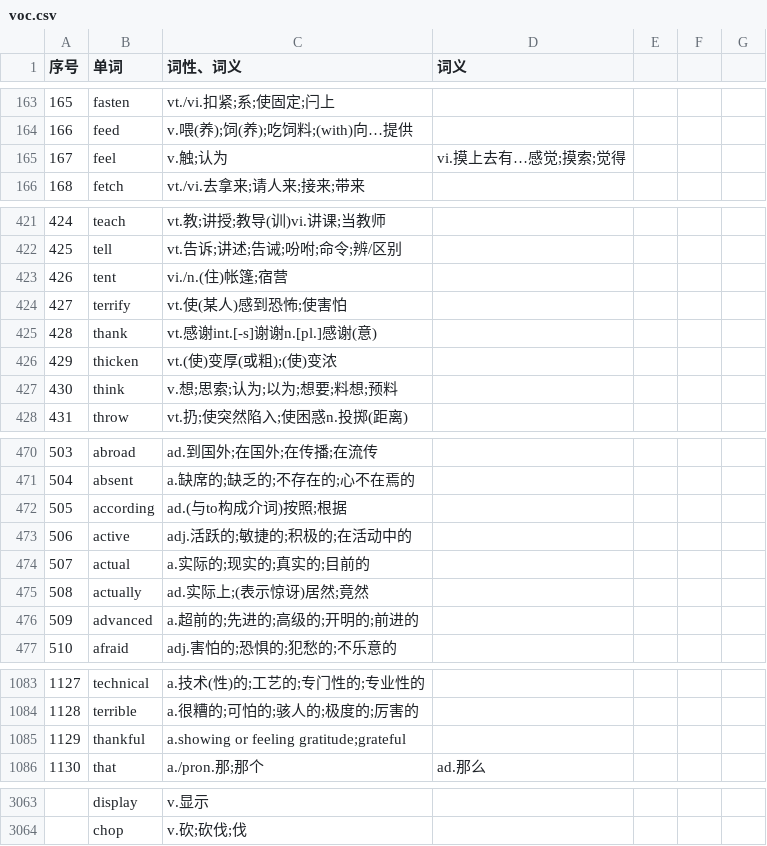
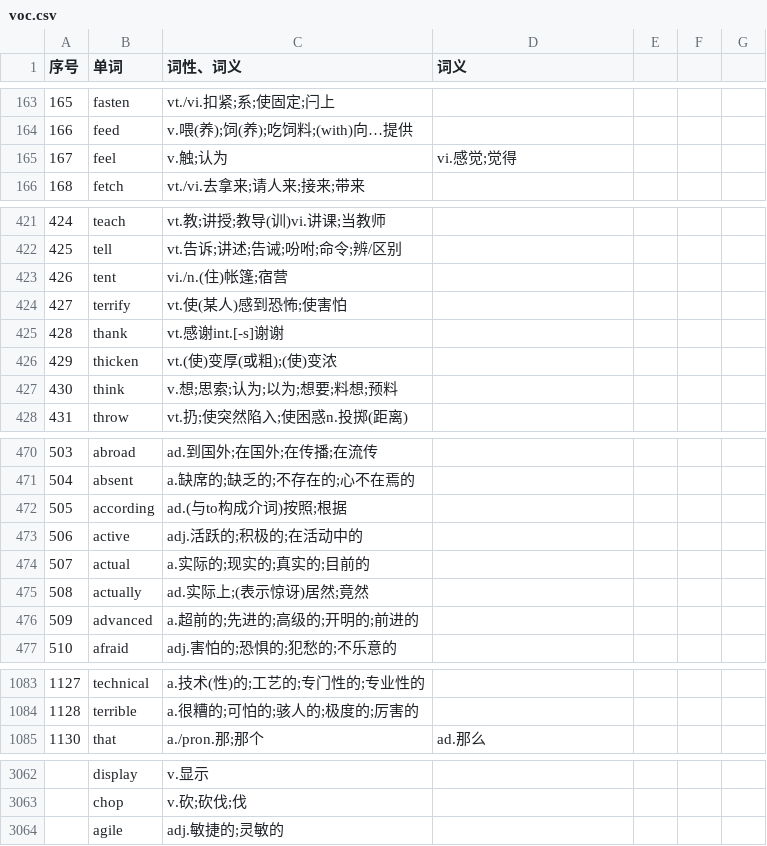
Before and after one commit to ZhangBohan233/DuckSonTranslator, a CSV file: src/main/resources/trashsoftware/duckSonTranslator/dict/voc.csv, drawn as a sheet; only a part is shown, gaps mark what is left out; the diff covers the shown part only.

```diff
--- a/src/main/resources/trashsoftware/duckSonTranslator/dict/voc.csv
+++ b/src/main/resources/trashsoftware/duckSonTranslator/dict/voc.csv
@@ -164,3 +164,3 @@
 166,feed,v.喂(养);饲(养);吃饲料;(with)向…提供,,,,
-167,feel,v.触;认为,vi.摸上去有…感觉;摸索;觉得,,,
+167,feel,v.触;认为,vi.感觉;觉得,,,
 168,fetch,vt./vi.去拿来;请人来;接来;带来,,,,
@@ -424,3 +424,3 @@
 427,terrify,vt.使(某人)感到恐怖;使害怕,,,,
-428,thank,vt.感谢int.[-s]谢谢n.[pl.]感谢(意),,,,
+428,thank,vt.感谢int.[-s]谢谢,,,,
 429,thicken,vt.(使)变厚(或粗);(使)变浓,,,,
@@ -472,3 +472,3 @@
 505,according,ad.(与to构成介词)按照;根据,,,,
-506,active,adj.活跃的;敏捷的;积极的;在活动中的,,,,
+506,active,adj.活跃的;积极的;在活动中的,,,,
 507,actual,a.实际的;现实的;真实的;目前的,,,,
@@ -1084,3 +1084,2 @@
 1128,terrible,a.很糟的;可怕的;骇人的;极度的;厉害的,,,,
-1129,thankful,a.showing or feeling gratitude;grateful,,,,
 1130,that,a./pron.那;那个,ad.那么,,,
@@ -3064 +3063,2 @@
 ,chop,v.砍;砍伐;伐,,,,
+,agile,adj.敏捷的;灵敏的,,,,
```
Also changed, not shown: 3 edited cells elsewhere in this file, src/main/resources/trashsoftware/duckSonTranslator/dict/base.csv, 18 other files.
